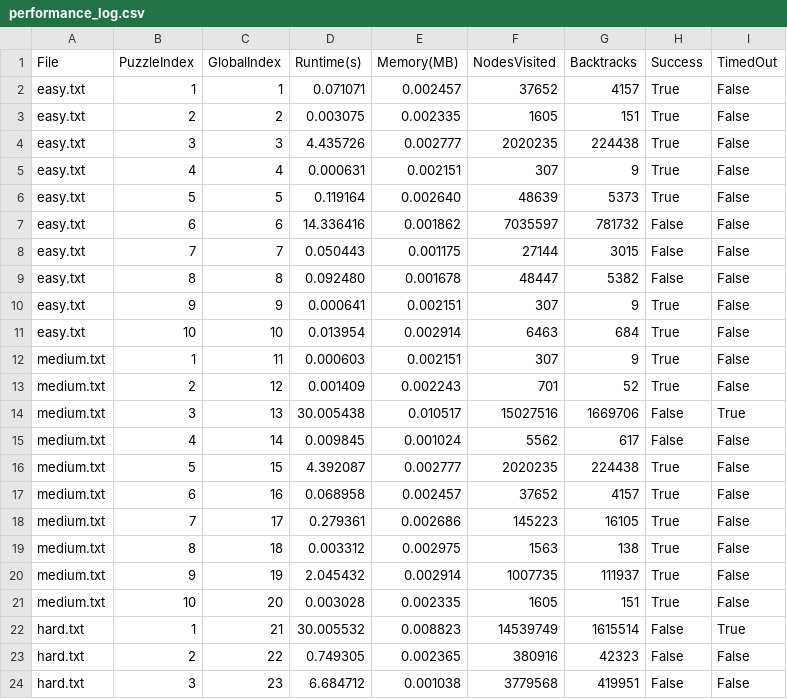
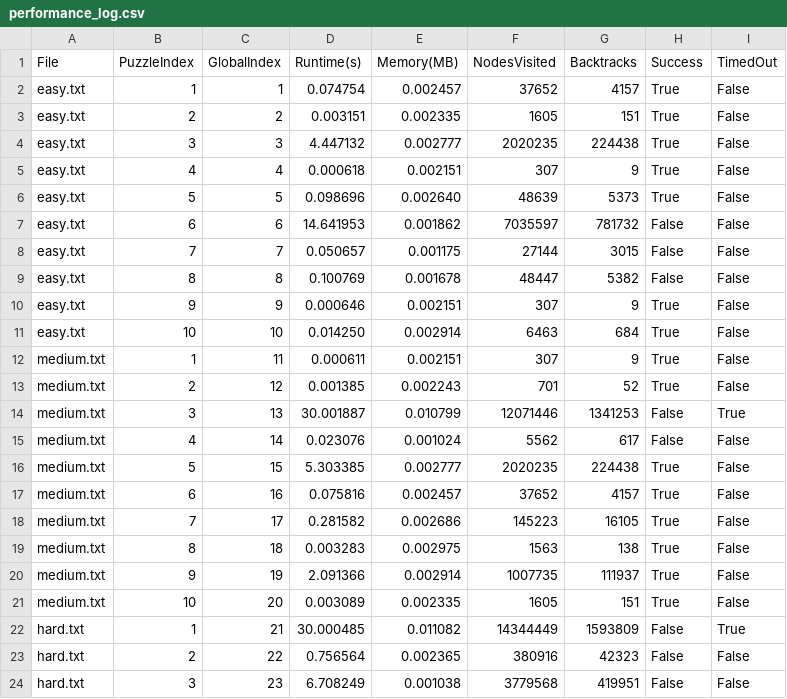
Before and after one commit to Monica-Cheng/Soduky, a CSV file: mon/performance_log.csv, drawn as a sheet; only a part is shown; the diff covers the shown part only.

```diff
--- a/mon/performance_log.csv
+++ b/mon/performance_log.csv
@@ -1,24 +1,24 @@
 File,PuzzleIndex,GlobalIndex,Runtime(s),Memory(MB),NodesVisited,Backtracks,Success,TimedOut
-easy.txt,1,1,0.071071,0.002457,37652,4157,True,False
-easy.txt,2,2,0.003075,0.002335,1605,151,True,False
-easy.txt,3,3,4.435726,0.002777,2020235,224438,True,False
-easy.txt,4,4,0.000631,0.002151,307,9,True,False
-easy.txt,5,5,0.119164,0.002640,48639,5373,True,False
-easy.txt,6,6,14.336416,0.001862,7035597,781732,False,False
-easy.txt,7,7,0.050443,0.001175,27144,3015,False,False
-easy.txt,8,8,0.092480,0.001678,48447,5382,False,False
-easy.txt,9,9,0.000641,0.002151,307,9,True,False
-easy.txt,10,10,0.013954,0.002914,6463,684,True,False
-medium.txt,1,11,0.000603,0.002151,307,9,True,False
-medium.txt,2,12,0.001409,0.002243,701,52,True,False
-medium.txt,3,13,30.005438,0.010517,15027516,1669706,False,True
-medium.txt,4,14,0.009845,0.001024,5562,617,False,False
-medium.txt,5,15,4.392087,0.002777,2020235,224438,True,False
-medium.txt,6,16,0.068958,0.002457,37652,4157,True,False
-medium.txt,7,17,0.279361,0.002686,145223,16105,True,False
-medium.txt,8,18,0.003312,0.002975,1563,138,True,False
-medium.txt,9,19,2.045432,0.002914,1007735,111937,True,False
-medium.txt,10,20,0.003028,0.002335,1605,151,True,False
-hard.txt,1,21,30.005532,0.008823,14539749,1615514,False,True
-hard.txt,2,22,0.749305,0.002365,380916,42323,False,False
-hard.txt,3,23,6.684712,0.001038,3779568,419951,False,False
+easy.txt,1,1,0.074754,0.002457,37652,4157,True,False
+easy.txt,2,2,0.003151,0.002335,1605,151,True,False
+easy.txt,3,3,4.447132,0.002777,2020235,224438,True,False
+easy.txt,4,4,0.000618,0.002151,307,9,True,False
+easy.txt,5,5,0.098696,0.002640,48639,5373,True,False
+easy.txt,6,6,14.641953,0.001862,7035597,781732,False,False
+easy.txt,7,7,0.050657,0.001175,27144,3015,False,False
+easy.txt,8,8,0.100769,0.001678,48447,5382,False,False
+easy.txt,9,9,0.000646,0.002151,307,9,True,False
+easy.txt,10,10,0.014250,0.002914,6463,684,True,False
+medium.txt,1,11,0.000611,0.002151,307,9,True,False
+medium.txt,2,12,0.001385,0.002243,701,52,True,False
+medium.txt,3,13,30.001887,0.010799,12071446,1341253,False,True
+medium.txt,4,14,0.023076,0.001024,5562,617,False,False
+medium.txt,5,15,5.303385,0.002777,2020235,224438,True,False
+medium.txt,6,16,0.075816,0.002457,37652,4157,True,False
+medium.txt,7,17,0.281582,0.002686,145223,16105,True,False
+medium.txt,8,18,0.003283,0.002975,1563,138,True,False
+medium.txt,9,19,2.091366,0.002914,1007735,111937,True,False
+medium.txt,10,20,0.003089,0.002335,1605,151,True,False
+hard.txt,1,21,30.000485,0.011082,14344449,1593809,False,True
+hard.txt,2,22,0.756564,0.002365,380916,42323,False,False
+hard.txt,3,23,6.708249,0.001038,3779568,419951,False,False
```
Also changed, not shown: 18 edited cells elsewhere in this file, Jas/performance_log_fc.csv, 11 other files.
